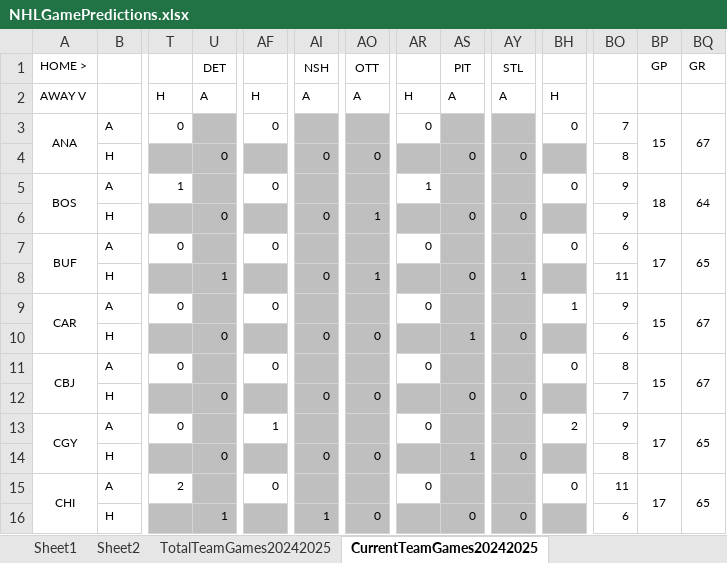
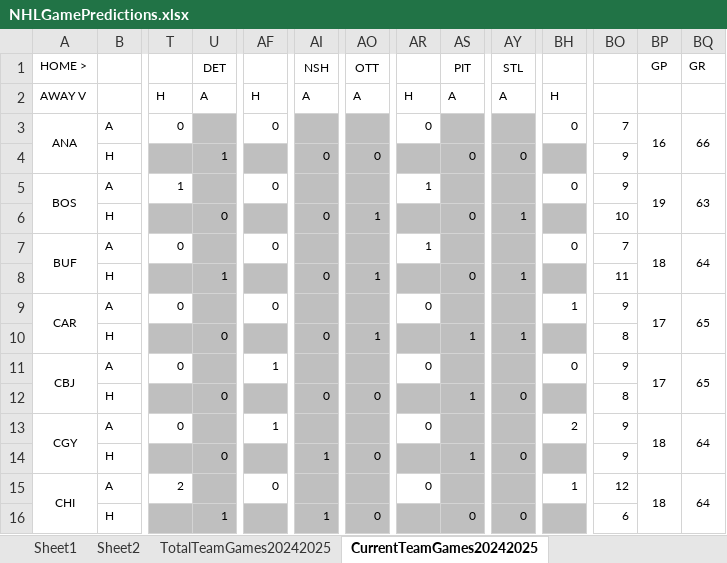
Before and after one commit to abriggs914/Coding_Practice, an Excel workbook: Python/Jerseys/NHLGamePredictions.xlsx, sheet CurrentTeamGames20242025, drawn as a sheet; only a part is shown, gaps mark what is left out; values as stored, in another font and other column widths than the file's, no borders; conditional formats not drawn; the diff covers the shown part only; the diff names each change by its address in the sheet, - before the commit and + after, or states it on an @@ line.

Commit message:
2024-11-18 GamePredictions

```diff
--- a/Python/Jerseys/NHLGamePredictions.xlsx (sheet CurrentTeamGames20242025)
+++ b/Python/Jerseys/NHLGamePredictions.xlsx (sheet CurrentTeamGames20242025)
-BP3 (GP): 15
+BP3 (GP): 16
-BQ3 (GR): 67
+BQ3 (GR): 66
-U4 (DET): 0
+U4 (DET): 1
-BO4: 8
+BO4: 9
-BP5 (GP): 18
+BP5 (GP): 19
-BQ5 (GR): 64
+BQ5 (GR): 63
-AY6 (STL): 0
+AY6 (STL): 1
-BO6: 9
+BO6: 10
-AR7: 0
+AR7: 1
-BO7: 6
+BO7: 7
-BP7 (GP): 17
+BP7 (GP): 18
-BQ7 (GR): 65
+BQ7 (GR): 64
-BP9 (GP): 15
+BP9 (GP): 17
-BQ9 (GR): 67
+BQ9 (GR): 65
-AO10 (OTT): 0
+AO10 (OTT): 1
-AY10 (STL): 0
+AY10 (STL): 1
-BO10: 6
+BO10: 8
-AF11: 0
+AF11: 1
-BO11: 8
+BO11: 9
-BP11 (GP): 15
+BP11 (GP): 17
-BQ11 (GR): 67
+BQ11 (GR): 65
-AS12 (PIT): 0
+AS12 (PIT): 1
-BO12: 7
+BO12: 8
-BP13 (GP): 17
+BP13 (GP): 18
-BQ13 (GR): 65
+BQ13 (GR): 64
-AI14 (NSH): 0
+AI14 (NSH): 1
-BO14: 8
+BO14: 9
-BH15: 0
+BH15: 1
-BO15: 11
+BO15: 12
-BP15 (GP): 17
+BP15 (GP): 18
-BQ15 (GR): 65
+BQ15 (GR): 64
```
Also changed, not shown: 1 added row, 1 removed row and 110 edited cells elsewhere in this sheet, sheet Sheet2, sheet Sheet1, sheet StatsRegularSeason20242025, sheet DataRegularSeason20242025, sheet WatchedGames20242025, formulas that keep their value, charts or pictures, 1 other file.
